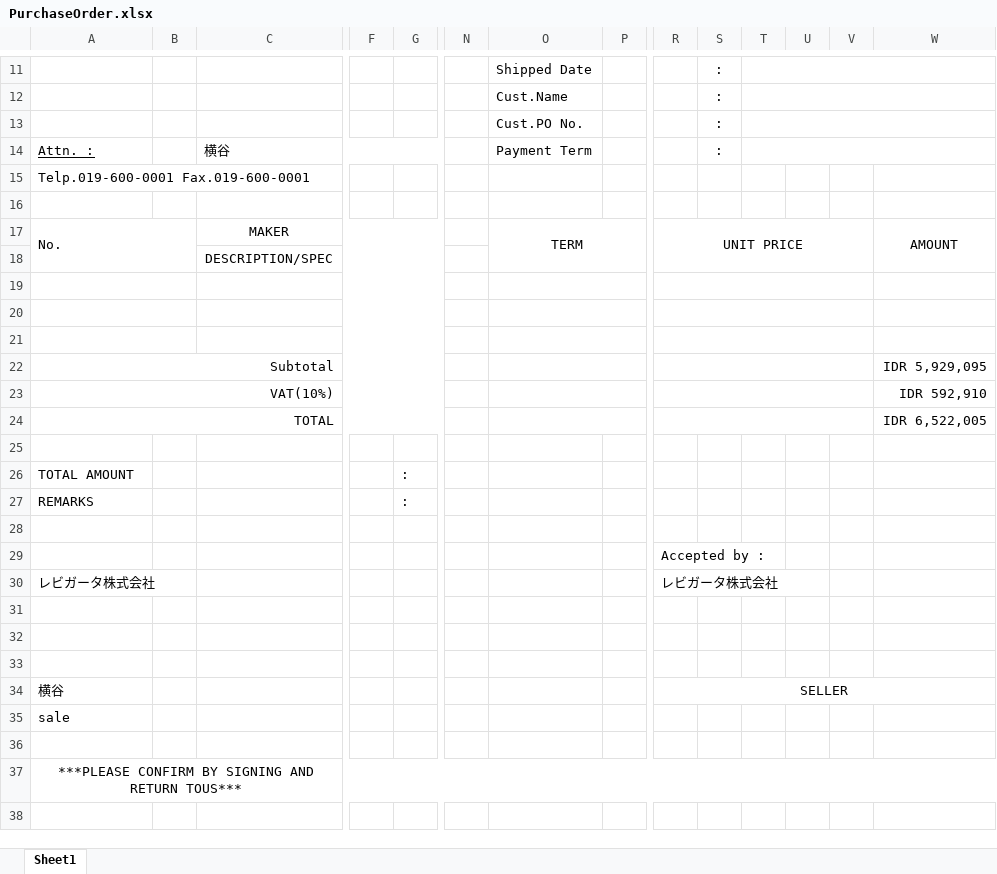
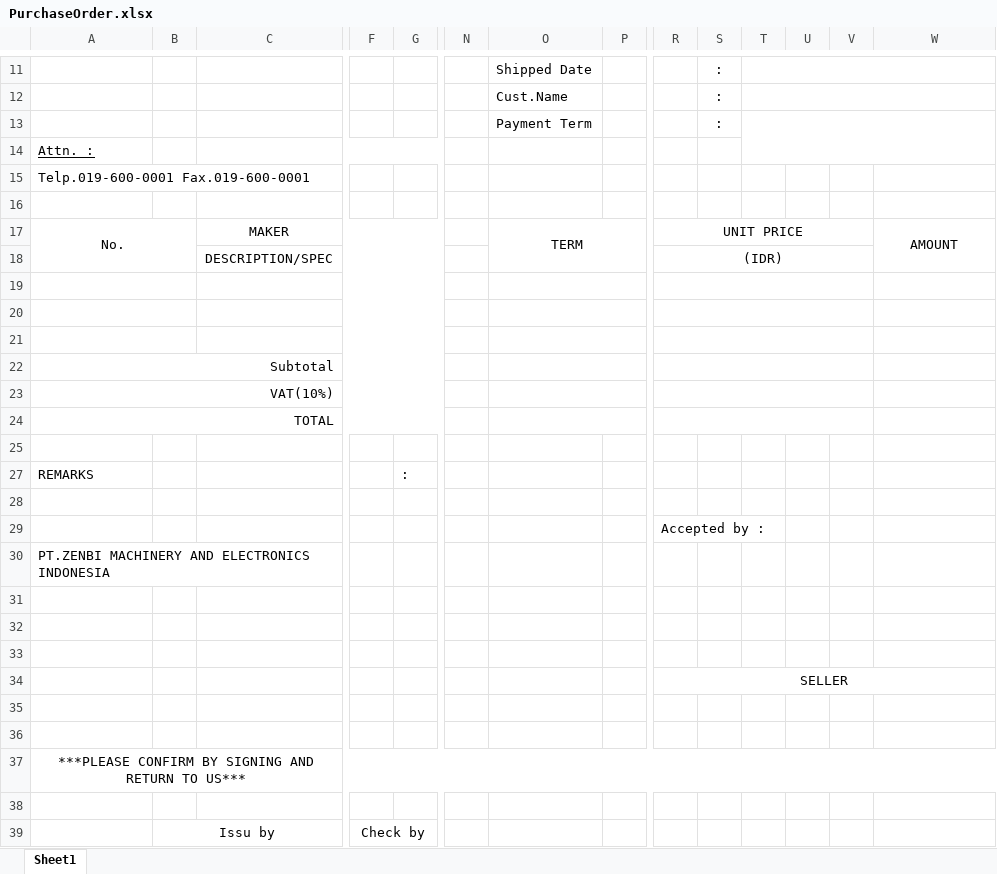
Before and after one commit to joyballonline/his_vb, an Excel workbook: src/HanbaiKanri/HanbaiKanri/bin/BaseXls/PurchaseOrder.xlsx, sheet Sheet1, drawn as a sheet; only a part is shown, gaps mark what is left out; values as stored, in another font and other column widths than the file's, no borders; charts and pictures not drawn; removed rows and columns are numbered as before the commit, all else as after; rows hold the shown columns only; the diff names each change by its address in the sheet, - before the commit and + after, or states it on an @@ line.

```diff
--- a/src/HanbaiKanri/HanbaiKanri/bin/BaseXls/PurchaseOrder.xlsx (sheet Sheet1)
+++ b/src/HanbaiKanri/HanbaiKanri/bin/BaseXls/PurchaseOrder.xlsx (sheet Sheet1)
-O13: Cust.PO No.
+O13: Payment Term
-row 14: Attn. : |  | 横谷 |  |  |  | Payment Term |  |  | :
+row 14: Attn. :
-A17 alignment: left
+A17 alignment: center
-R17:V18 merged
+R17:V17 merged
-R18: (empty)
+R18: (IDR)
+R18:V18 merged
-W22: IDR 5,929,095
+W22: (empty)
-W23: IDR 592,910
+W23: (empty)
-W24: IDR 6,522,005
+W24: (empty)
@@ row 26 hidden: TOTAL AMOUNT |  |  |  | : @@
-row 30: レビガータ株式会社 |  |  |  |  |  |  |  | レビガータ株式会社
+row 30: PT.ZENBI MACHINERY AND ELECTRONICS INDONESIA
-A34: 横谷
+A34: (empty)
-row 35: sale
+row 36: (empty)
-A37: …AND RETURN TOUS***
+A37: …AND RETURN TO US***
+row 38: (empty)
+row 39:  | Issu by |  | Check by
```
Also changed, not shown: 1 other file.
